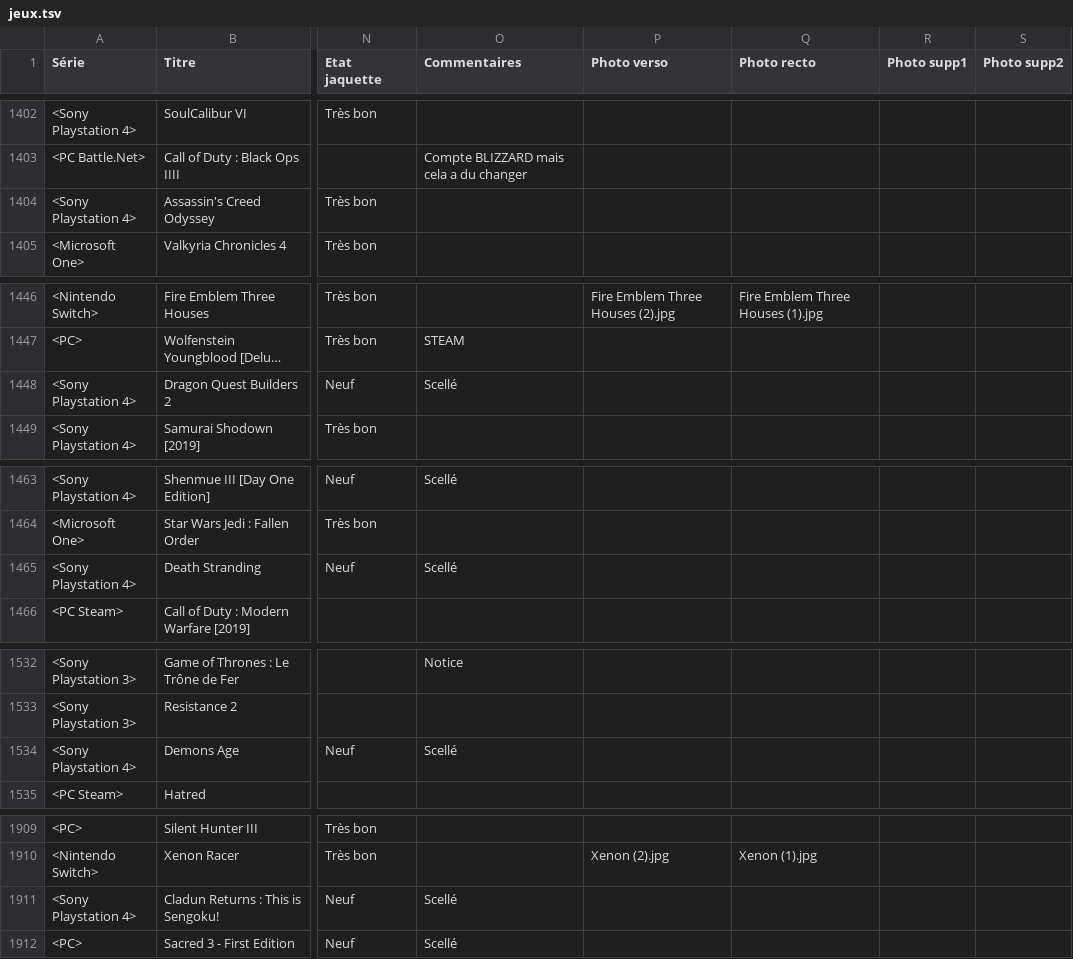
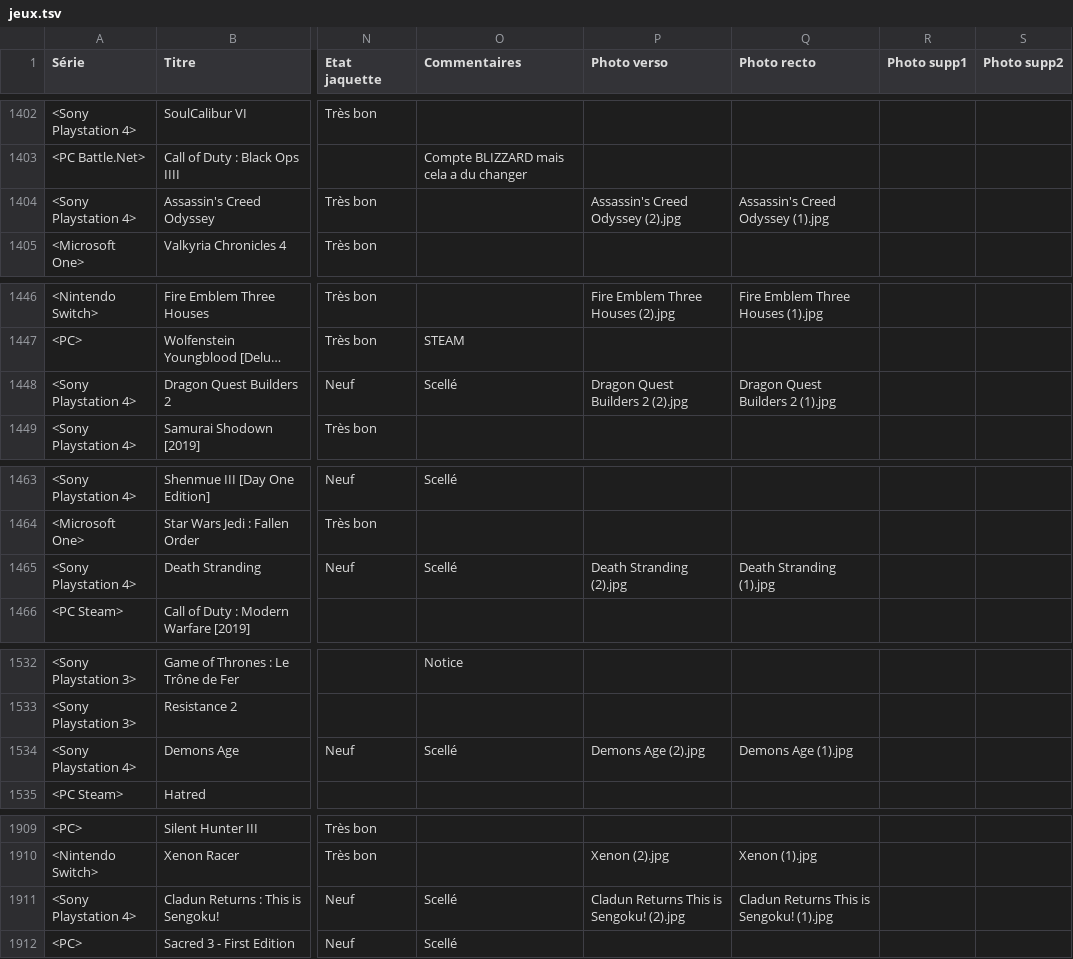
Before and after one commit to mbianchessi-gm/macollection, a TSV file: jeux.tsv, drawn as a sheet; only a part is shown, gaps mark what is left out; long unchanged cells end in …; the diff covers the shown part only; the diff names each change by its address in the sheet, - before the commit and + after, or states it on an @@ line.

```diff
--- a/jeux.tsv
+++ b/jeux.tsv
-P1404 (Photo verso): (empty)
+P1404 (Photo verso): Assassin's Creed Odyssey (2).jpg
-Q1404 (Photo recto): (empty)
+Q1404 (Photo recto): Assassin's Creed Odyssey (1).jpg
-P1448 (Photo verso): (empty)
+P1448 (Photo verso): Dragon Quest Builders 2 (2).jpg
-Q1448 (Photo recto): (empty)
+Q1448 (Photo recto): Dragon Quest Builders 2 (1).jpg
-P1465 (Photo verso): (empty)
+P1465 (Photo verso): Death Stranding (2).jpg
-Q1465 (Photo recto): (empty)
+Q1465 (Photo recto): Death Stranding (1).jpg
-P1534 (Photo verso): (empty)
+P1534 (Photo verso): Demons Age (2).jpg
-Q1534 (Photo recto): (empty)
+Q1534 (Photo recto): Demons Age (1).jpg
-P1911 (Photo verso): (empty)
+P1911 (Photo verso): Cladun Returns This is Sengoku! (2).jpg
-Q1911 (Photo recto): (empty)
+Q1911 (Photo recto): Cladun Returns This is Sengoku! (1).jpg
```
Also changed, not shown: 35 edited cells elsewhere in this file, 45 other files.
